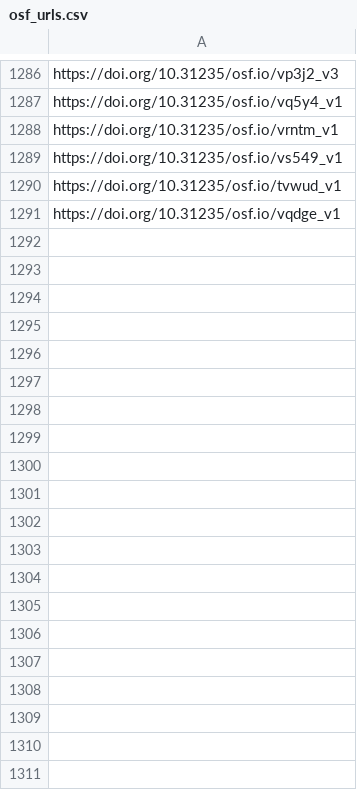
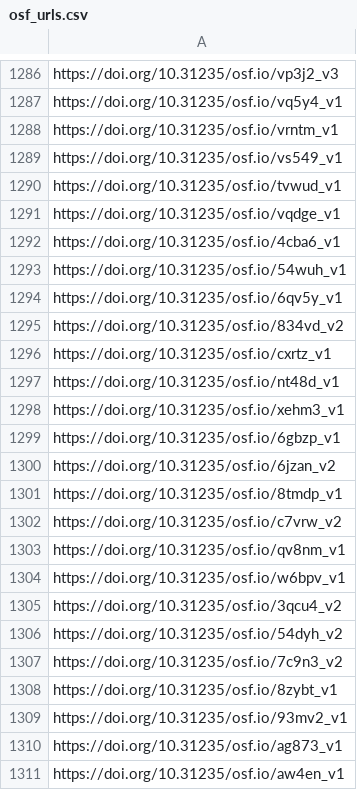
Before and after one commit to sumtxt/picnic_preprints, a CSV file: memory/osf_urls.csv, drawn as a sheet; only a part is shown, gaps mark what is left out; the diff covers the shown part only; the diff names each change by its address in the sheet, - before the commit and + after, or states it on an @@ line.

```diff
--- a/memory/osf_urls.csv
+++ b/memory/osf_urls.csv
+row 1292: https://doi.org/10.31235/osf.io/4cba6_v1
+row 1293: https://doi.org/10.31235/osf.io/54wuh_v1
+row 1294: https://doi.org/10.31235/osf.io/6qv5y_v1
+row 1295: https://doi.org/10.31235/osf.io/834vd_v2
+row 1296: https://doi.org/10.31235/osf.io/cxrtz_v1
+row 1297: https://doi.org/10.31235/osf.io/nt48d_v1
+row 1298: https://doi.org/10.31235/osf.io/xehm3_v1
+row 1299: https://doi.org/10.31235/osf.io/6gbzp_v1
+row 1300: https://doi.org/10.31235/osf.io/6jzan_v2
+row 1301: https://doi.org/10.31235/osf.io/8tmdp_v1
+row 1302: https://doi.org/10.31235/osf.io/c7vrw_v2
+row 1303: https://doi.org/10.31235/osf.io/qv8nm_v1
+row 1304: https://doi.org/10.31235/osf.io/w6bpv_v1
+row 1305: https://doi.org/10.31235/osf.io/3qcu4_v2
+row 1306: https://doi.org/10.31235/osf.io/54dyh_v2
+row 1307: https://doi.org/10.31235/osf.io/7c9n3_v2
+row 1308: https://doi.org/10.31235/osf.io/8zybt_v1
+row 1309: https://doi.org/10.31235/osf.io/93mv2_v1
+row 1310: https://doi.org/10.31235/osf.io/ag873_v1
+row 1311: https://doi.org/10.31235/osf.io/aw4en_v1
```
Also changed, not shown: 37 added rows elsewhere in this file, 1 other file.
